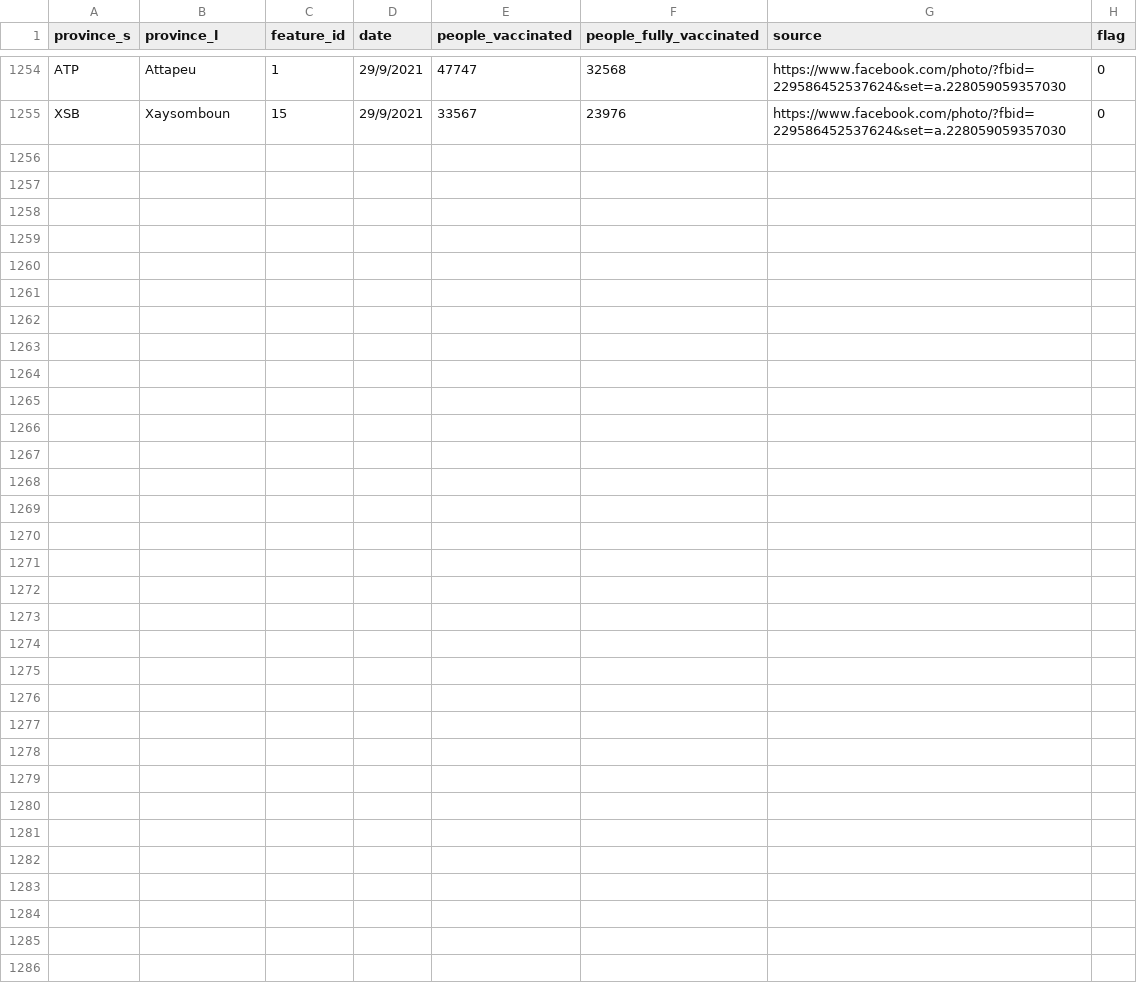
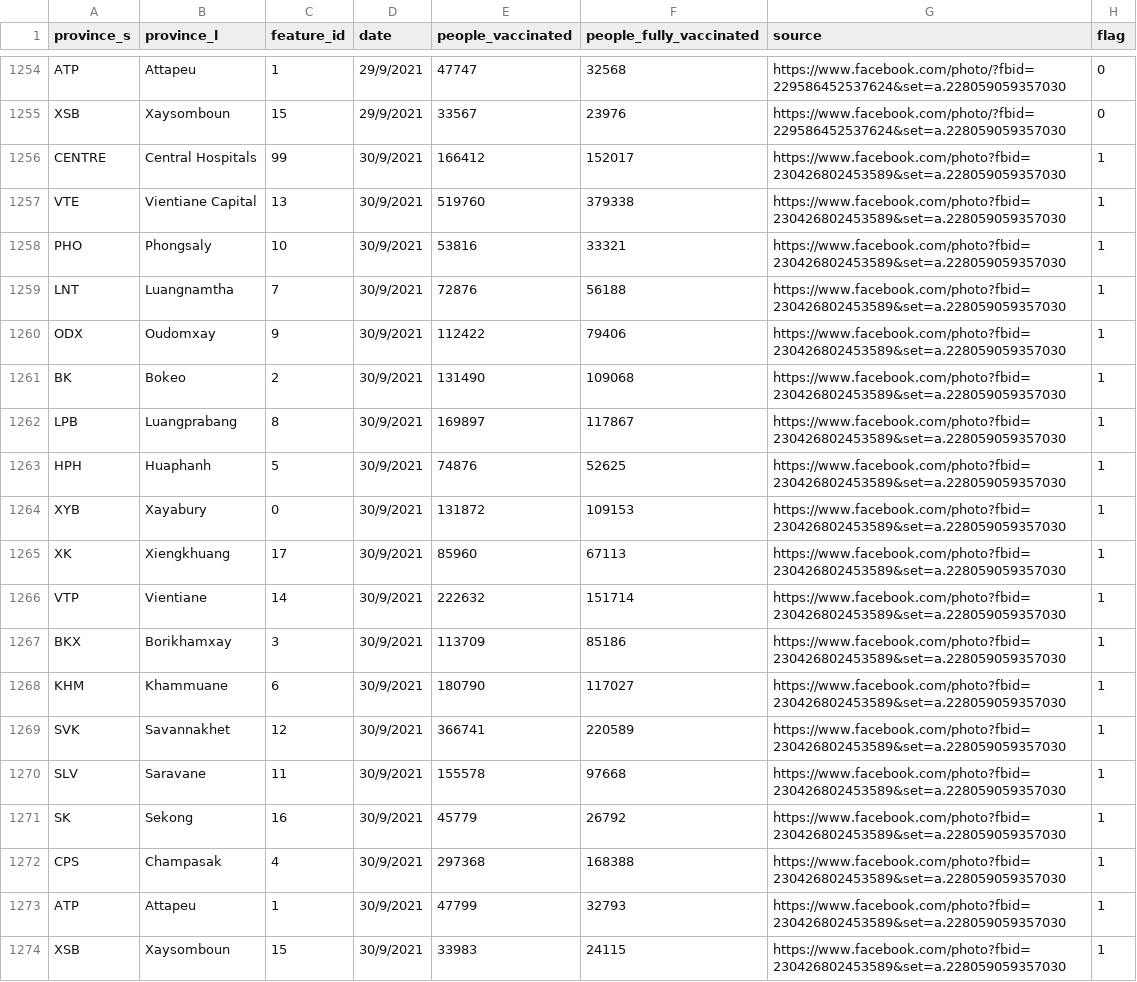
Before and after one commit to douangtavanh/covid-19-data-laos, a CSV file: data/vaccination_data_laos_provincial.csv, drawn as a sheet; only a part is shown, gaps mark what is left out; the diff names each change by its address in the sheet, - before the commit and + after, or states it on an @@ line.

Commit message:
update data

```diff
--- a/data/vaccination_data_laos_provincial.csv
+++ b/data/vaccination_data_laos_provincial.csv
+row 1256: CENTRE | Central Hospitals | 99 | 30/9/2021 | 166412 | 152017 | https://www.facebook.com/photo?fbid=230426802453589&set=a.228059059357030 | 1
+row 1257: VTE | Vientiane Capital | 13 | 30/9/2021 | 519760 | 379338 | https://www.facebook.com/photo?fbid=230426802453589&set=a.228059059357030 | 1
+row 1258: PHO | Phongsaly | 10 | 30/9/2021 | 53816 | 33321 | https://www.facebook.com/photo?fbid=230426802453589&set=a.228059059357030 | 1
+row 1259: LNT | Luangnamtha | 7 | 30/9/2021 | 72876 | 56188 | https://www.facebook.com/photo?fbid=230426802453589&set=a.228059059357030 | 1
+row 1260: ODX | Oudomxay | 9 | 30/9/2021 | 112422 | 79406 | https://www.facebook.com/photo?fbid=230426802453589&set=a.228059059357030 | 1
+row 1261: BK | Bokeo | 2 | 30/9/2021 | 131490 | 109068 | https://www.facebook.com/photo?fbid=230426802453589&set=a.228059059357030 | 1
+row 1262: LPB | Luangprabang | 8 | 30/9/2021 | 169897 | 117867 | https://www.facebook.com/photo?fbid=230426802453589&set=a.228059059357030 | 1
+row 1263: HPH | Huaphanh | 5 | 30/9/2021 | 74876 | 52625 | https://www.facebook.com/photo?fbid=230426802453589&set=a.228059059357030 | 1
+row 1264: XYB | Xayabury | 0 | 30/9/2021 | 131872 | 109153 | https://www.facebook.com/photo?fbid=230426802453589&set=a.228059059357030 | 1
+row 1265: XK | Xiengkhuang | 17 | 30/9/2021 | 85960 | 67113 | https://www.facebook.com/photo?fbid=230426802453589&set=a.228059059357030 | 1
+row 1266: VTP | Vientiane | 14 | 30/9/2021 | 222632 | 151714 | https://www.facebook.com/photo?fbid=230426802453589&set=a.228059059357030 | 1
+row 1267: BKX | Borikhamxay | 3 | 30/9/2021 | 113709 | 85186 | https://www.facebook.com/photo?fbid=230426802453589&set=a.228059059357030 | 1
+row 1268: KHM | Khammuane | 6 | 30/9/2021 | 180790 | 117027 | https://www.facebook.com/photo?fbid=230426802453589&set=a.228059059357030 | 1
+row 1269: SVK | Savannakhet | 12 | 30/9/2021 | 366741 | 220589 | https://www.facebook.com/photo?fbid=230426802453589&set=a.228059059357030 | 1
+row 1270: SLV | Saravane | 11 | 30/9/2021 | 155578 | 97668 | https://www.facebook.com/photo?fbid=230426802453589&set=a.228059059357030 | 1
+row 1271: SK | Sekong | 16 | 30/9/2021 | 45779 | 26792 | https://www.facebook.com/photo?fbid=230426802453589&set=a.228059059357030 | 1
+row 1272: CPS | Champasak | 4 | 30/9/2021 | 297368 | 168388 | https://www.facebook.com/photo?fbid=230426802453589&set=a.228059059357030 | 1
+row 1273: ATP | Attapeu | 1 | 30/9/2021 | 47799 | 32793 | https://www.facebook.com/photo?fbid=230426802453589&set=a.228059059357030 | 1
+row 1274: XSB | Xaysomboun | 15 | 30/9/2021 | 33983 | 24115 | https://www.facebook.com/photo?fbid=230426802453589&set=a.228059059357030 | 1
```
Also changed, not shown: data/vaccination_covid_19_Laos.csv.
